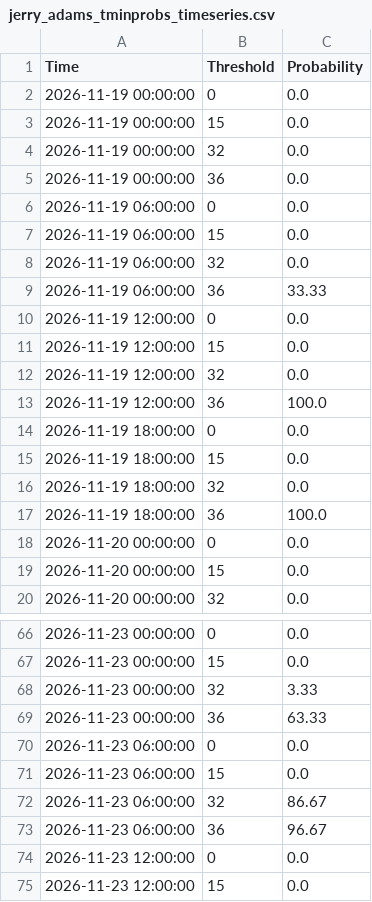
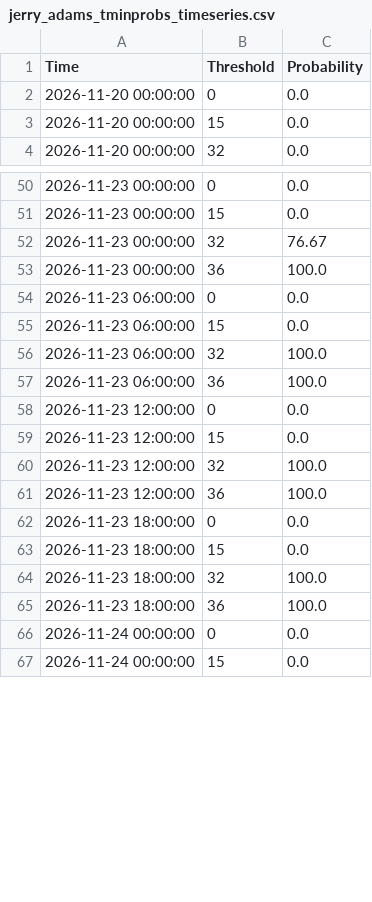
Before and after one commit to makensweather/probability_thresholds, a CSV file: jerry_adams_tminprobs_timeseries.csv, drawn as a sheet; only a part is shown, gaps mark what is left out; the shorter side is filled out with more unchanged rows; the diff covers the shown part only.

```diff
--- a/jerry_adams_tminprobs_timeseries.csv
+++ b/jerry_adams_tminprobs_timeseries.csv
@@ -1,18 +1,2 @@
 Time,Threshold,Probability
-2026-11-19 00:00:00,0,0.0
-2026-11-19 00:00:00,15,0.0
-2026-11-19 00:00:00,32,0.0
-2026-11-19 00:00:00,36,0.0
-2026-11-19 06:00:00,0,0.0
-2026-11-19 06:00:00,15,0.0
-2026-11-19 06:00:00,32,0.0
-2026-11-19 06:00:00,36,33.33
-2026-11-19 12:00:00,0,0.0
-2026-11-19 12:00:00,15,0.0
-2026-11-19 12:00:00,32,0.0
-2026-11-19 12:00:00,36,100.0
-2026-11-19 18:00:00,0,0.0
-2026-11-19 18:00:00,15,0.0
-2026-11-19 18:00:00,32,0.0
-2026-11-19 18:00:00,36,100.0
 2026-11-20 00:00:00,0,0.0
@@ -67,8 +51,8 @@ Time,Threshold,Probability
 2026-11-23 00:00:00,15,0.0
-2026-11-23 00:00:00,32,3.33
-2026-11-23 00:00:00,36,63.33
+2026-11-23 00:00:00,32,76.67
+2026-11-23 00:00:00,36,100.0
 2026-11-23 06:00:00,0,0.0
 2026-11-23 06:00:00,15,0.0
-2026-11-23 06:00:00,32,86.67
-2026-11-23 06:00:00,36,96.67
+2026-11-23 06:00:00,32,100.0
+2026-11-23 06:00:00,36,100.0
 2026-11-23 12:00:00,0,0.0
```
Also changed, not shown: 16 added rows and 39 edited cells elsewhere in this file.
